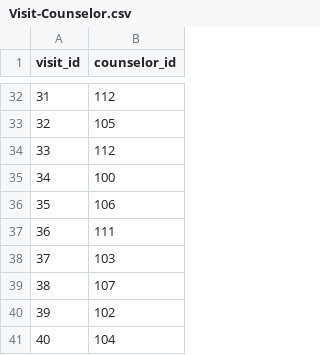
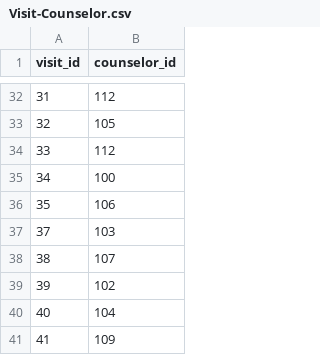
Before and after one commit to SnugTop/Student-Support-Database, a CSV file: data/Visit-Counselor.csv, drawn as a sheet; only a part is shown, gaps mark what is left out; the shorter side is filled out with more unchanged rows; the diff names each change by its address in the sheet, - before the commit and + after, or states it on an @@ line.

```diff
--- a/data/Visit-Counselor.csv
+++ b/data/Visit-Counselor.csv
-row 37: 36 | 111
```
Also changed, not shown: data/Financial.csv, 2 other files.
